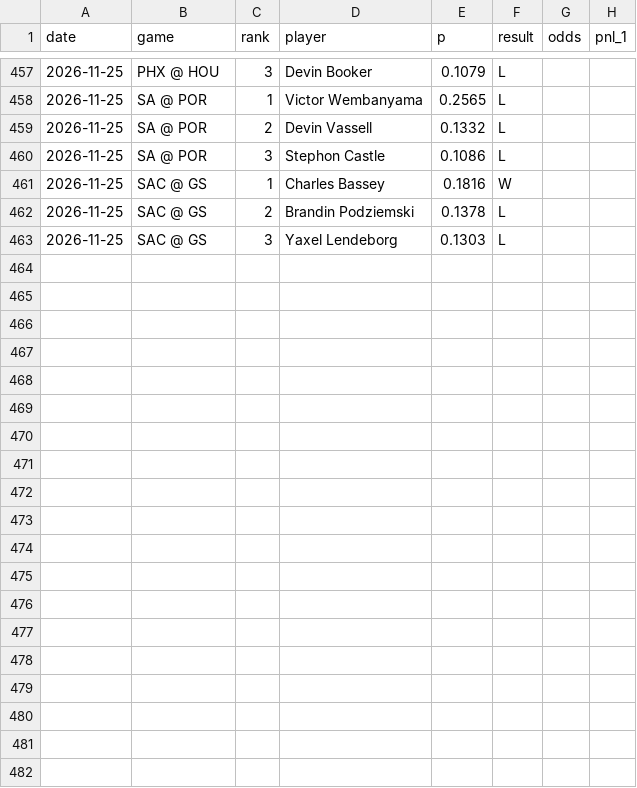
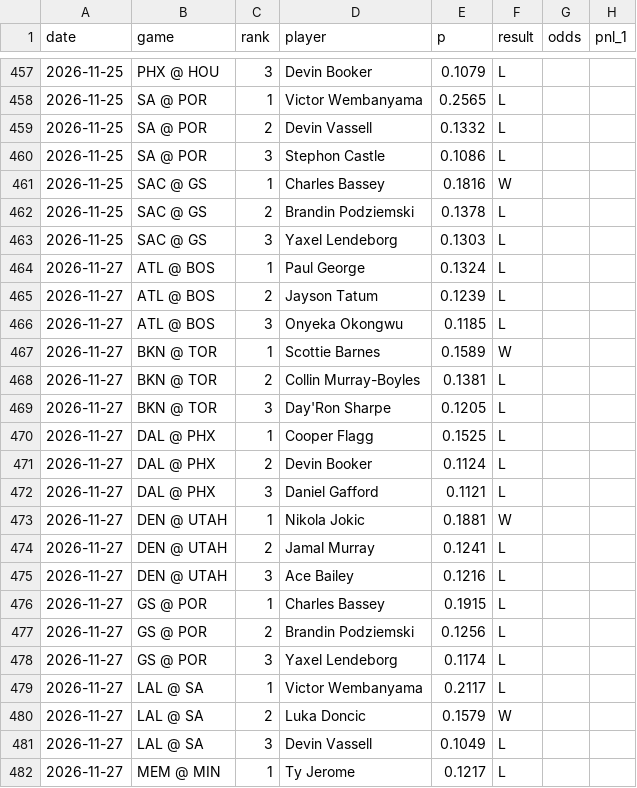
Before and after one commit to babybro652-cmd/Defined-Risk-Trading, a CSV file: analysis/nba/out/top3_log.csv, drawn as a sheet; only a part is shown, gaps mark what is left out; the diff covers the shown part only.

```diff
--- a/analysis/nba/out/top3_log.csv
+++ b/analysis/nba/out/top3_log.csv
@@ -463 +463,20 @@ date,game,rank,player,p,result,odds,pnl_1
 2026-11-25,SAC @ GS,3,Yaxel Lendeborg,0.1303,L,,
+2026-11-27,ATL @ BOS,1,Paul George,0.1324,L,,
+2026-11-27,ATL @ BOS,2,Jayson Tatum,0.1239,L,,
+2026-11-27,ATL @ BOS,3,Onyeka Okongwu,0.1185,L,,
+2026-11-27,BKN @ TOR,1,Scottie Barnes,0.1589,W,,
+2026-11-27,BKN @ TOR,2,Collin Murray-Boyles,0.1381,L,,
+2026-11-27,BKN @ TOR,3,Day'Ron Sharpe,0.1205,L,,
+2026-11-27,DAL @ PHX,1,Cooper Flagg,0.1525,L,,
+2026-11-27,DAL @ PHX,2,Devin Booker,0.1124,L,,
+2026-11-27,DAL @ PHX,3,Daniel Gafford,0.1121,L,,
+2026-11-27,DEN @ UTAH,1,Nikola Jokic,0.1881,W,,
+2026-11-27,DEN @ UTAH,2,Jamal Murray,0.1241,L,,
+2026-11-27,DEN @ UTAH,3,Ace Bailey,0.1216,L,,
+2026-11-27,GS @ POR,1,Charles Bassey,0.1915,L,,
+2026-11-27,GS @ POR,2,Brandin Podziemski,0.1256,L,,
+2026-11-27,GS @ POR,3,Yaxel Lendeborg,0.1174,L,,
+2026-11-27,LAL @ SA,1,Victor Wembanyama,0.2117,L,,
+2026-11-27,LAL @ SA,2,Luka Doncic,0.1579,W,,
+2026-11-27,LAL @ SA,3,Devin Vassell,0.1049,L,,
+2026-11-27,MEM @ MIN,1,Ty Jerome,0.1217,L,,
```
Also changed, not shown: 14 added rows elsewhere in this file, analysis/nba/out/hotcold_players.csv, 17 other files.
